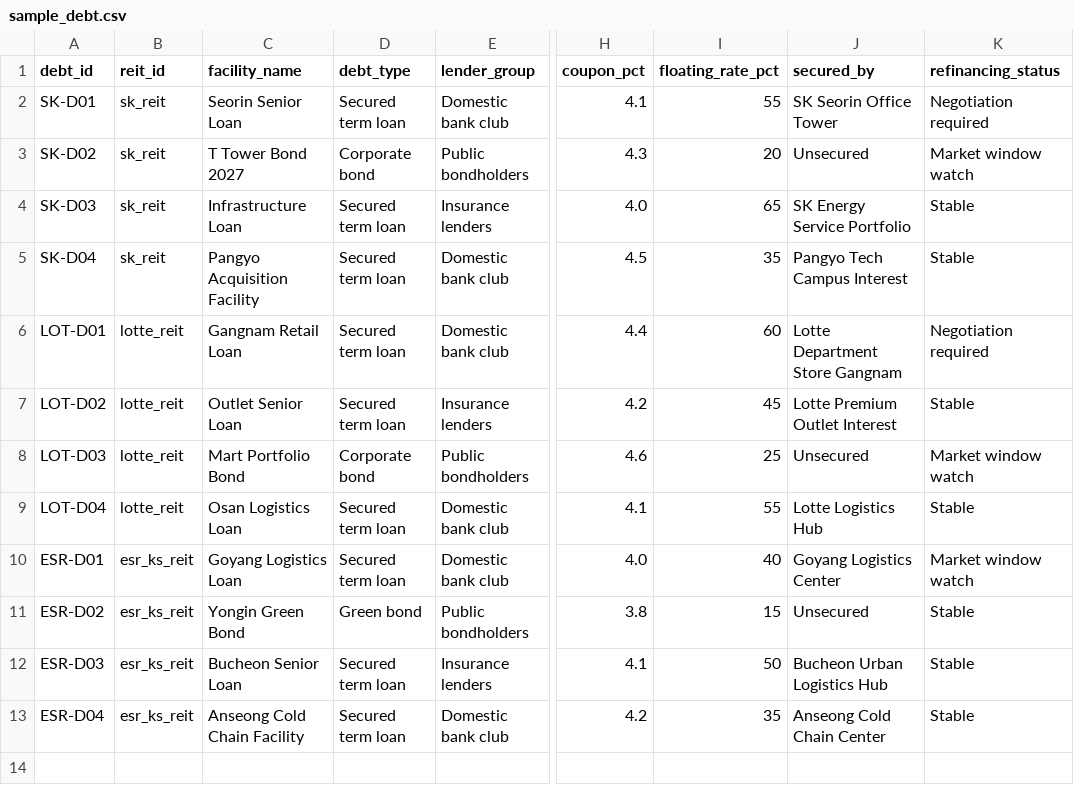
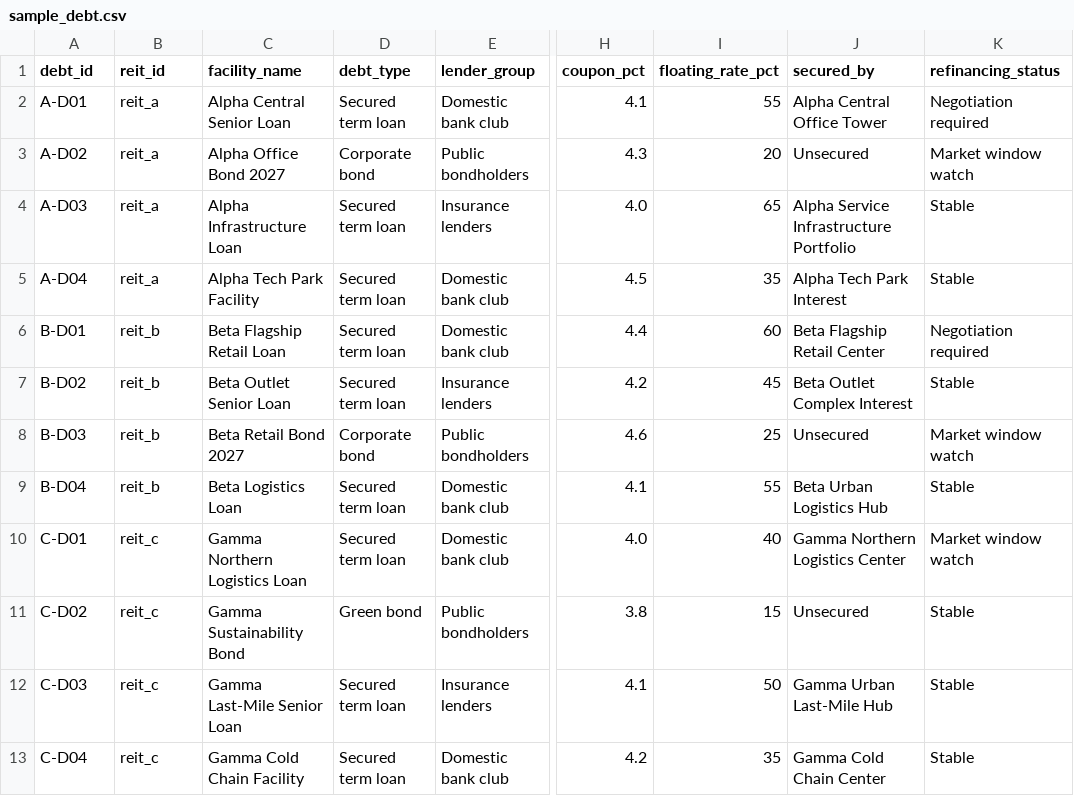
Before and after one commit to hahnjune0118/k-reit-cfo-copilot, a CSV file: data/sample_debt.csv, drawn as a sheet; only a part is shown, gaps mark what is left out; the diff names each change by its address in the sheet, - before the commit and + after, or states it on an @@ line.

```diff
--- a/data/sample_debt.csv
+++ b/data/sample_debt.csv
-A2 (debt_id): SK-D01
+A2 (debt_id): A-D01
-B2:B5 (reit_id): sk_reit
+B2:B5 (reit_id): reit_a
-C2 (facility_name): Seorin Senior Loan
+C2 (facility_name): Alpha Central Senior Loan
-J2 (secured_by): SK Seorin Office Tower
+J2 (secured_by): Alpha Central Office Tower
-A3 (debt_id): SK-D02
+A3 (debt_id): A-D02
-C3 (facility_name): T Tower Bond 2027
+C3 (facility_name): Alpha Office Bond 2027
-A4 (debt_id): SK-D03
+A4 (debt_id): A-D03
-C4 (facility_name): Infrastructure Loan
+C4 (facility_name): Alpha Infrastructure Loan
-J4 (secured_by): SK Energy Service Portfolio
+J4 (secured_by): Alpha Service Infrastructure Portfolio
-A5 (debt_id): SK-D04
+A5 (debt_id): A-D04
-C5 (facility_name): Pangyo Acquisition Facility
+C5 (facility_name): Alpha Tech Park Facility
-J5 (secured_by): Pangyo Tech Campus Interest
+J5 (secured_by): Alpha Tech Park Interest
-A6 (debt_id): LOT-D01
+A6 (debt_id): B-D01
-B6:B9 (reit_id): lotte_reit
+B6:B9 (reit_id): reit_b
-C6 (facility_name): Gangnam Retail Loan
+C6 (facility_name): Beta Flagship Retail Loan
-J6 (secured_by): Lotte Department Store Gangnam
+J6 (secured_by): Beta Flagship Retail Center
-A7 (debt_id): LOT-D02
+A7 (debt_id): B-D02
-C7 (facility_name): Outlet Senior Loan
+C7 (facility_name): Beta Outlet Senior Loan
-J7 (secured_by): Lotte Premium Outlet Interest
+J7 (secured_by): Beta Outlet Complex Interest
-A8 (debt_id): LOT-D03
+A8 (debt_id): B-D03
-C8 (facility_name): Mart Portfolio Bond
+C8 (facility_name): Beta Retail Bond 2027
-A9 (debt_id): LOT-D04
+A9 (debt_id): B-D04
-C9 (facility_name): Osan Logistics Loan
+C9 (facility_name): Beta Logistics Loan
-J9 (secured_by): Lotte Logistics Hub
+J9 (secured_by): Beta Urban Logistics Hub
-A10 (debt_id): ESR-D01
+A10 (debt_id): C-D01
-B10:B13 (reit_id): esr_ks_reit
+B10:B13 (reit_id): reit_c
-C10 (facility_name): Goyang Logistics Loan
+C10 (facility_name): Gamma Northern Logistics Loan
-J10 (secured_by): Goyang Logistics Center
+J10 (secured_by): Gamma Northern Logistics Center
-A11 (debt_id): ESR-D02
+A11 (debt_id): C-D02
-C11 (facility_name): Yongin Green Bond
+C11 (facility_name): Gamma Sustainability Bond
-A12 (debt_id): ESR-D03
+A12 (debt_id): C-D03
-C12 (facility_name): Bucheon Senior Loan
+C12 (facility_name): Gamma Last-Mile Senior Loan
-J12 (secured_by): Bucheon Urban Logistics Hub
+J12 (secured_by): Gamma Urban Last-Mile Hub
-A13 (debt_id): ESR-D04
+A13 (debt_id): C-D04
-C13 (facility_name): Anseong Cold Chain Facility
+C13 (facility_name): Gamma Cold Chain Facility
-J13 (secured_by): Anseong Cold Chain Center
+J13 (secured_by): Gamma Cold Chain Center
```
Also changed, not shown: data/sample_assets.csv, data/sample_disclosure_flags.csv, 15 other files.
